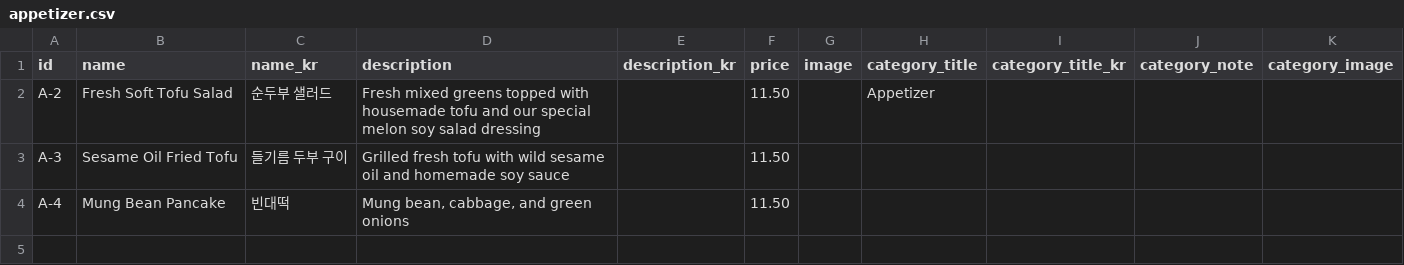
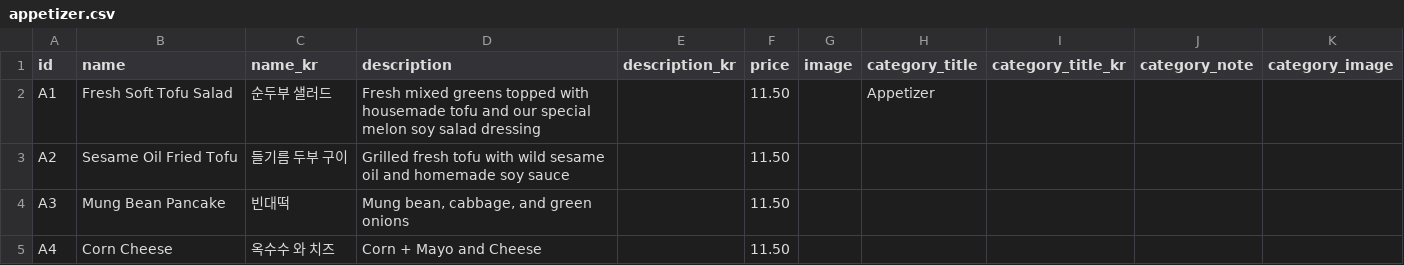
Before and after one commit to Laurasgold/homepage, a CSV file: src/data/appetizer.csv, drawn as a sheet.

```diff
--- a/src/data/appetizer.csv
+++ b/src/data/appetizer.csv
@@ -1,4 +1,5 @@
 id,name,name_kr,description,description_kr,price,image,category_title,category_title_kr,category_note,category_image
-A-2,Fresh Soft Tofu Salad,순두부 샐러드,Fresh mixed greens topped with housemade tofu and our special melon soy salad dressing,,11.50,,Appetizer,,,
-A-3,Sesame Oil Fried Tofu,들기름 두부 구이,Grilled fresh tofu with wild sesame oil and homemade soy sauce,,11.50,,,,,
-A-4,Mung Bean Pancake,빈대떡,"Mung bean, cabbage, and green onions",,11.50,,,,,
+A1,Fresh Soft Tofu Salad,순두부 샐러드,Fresh mixed greens topped with housemade tofu and our special melon soy salad dressing,,11.50,,Appetizer,,,
+A2,Sesame Oil Fried Tofu,들기름 두부 구이,Grilled fresh tofu with wild sesame oil and homemade soy sauce,,11.50,,,,,
+A3,Mung Bean Pancake,빈대떡,"Mung bean, cabbage, and green onions",,11.50,,,,,
+A4,Corn Cheese,옥수수 와 치즈,Corn + Mayo and Cheese ,,11.50,,,,,
```
Also changed, not shown: src/data/combo.csv, src/data/noodles.csv, 1 other file.
